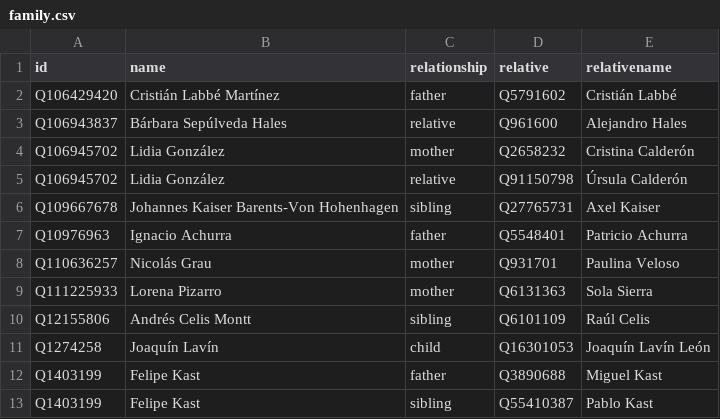
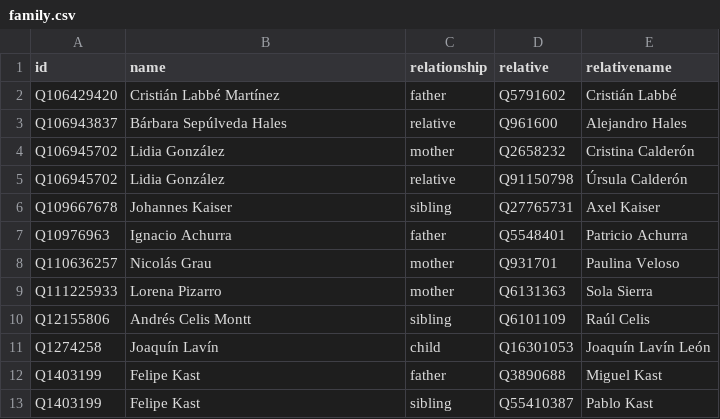
Before and after one commit to every-politician-scrapers/chile-ministers, a CSV file: html/family.csv, drawn as a sheet; only a part is shown.

```diff
--- a/html/family.csv
+++ b/html/family.csv
@@ -5,3 +5,3 @@ Q106945702,Lidia González,mother,Q2658232,Cristina Calderón
 Q106945702,Lidia González,relative,Q91150798,Úrsula Calderón
-Q109667678,Johannes Kaiser Barents-Von Hohenhagen,sibling,Q27765731,Axel Kaiser
+Q109667678,Johannes Kaiser,sibling,Q27765731,Axel Kaiser
 Q10976963,Ignacio Achurra,father,Q5548401,Patricio Achurra
```
Also changed, not shown: html/legislators.csv.
